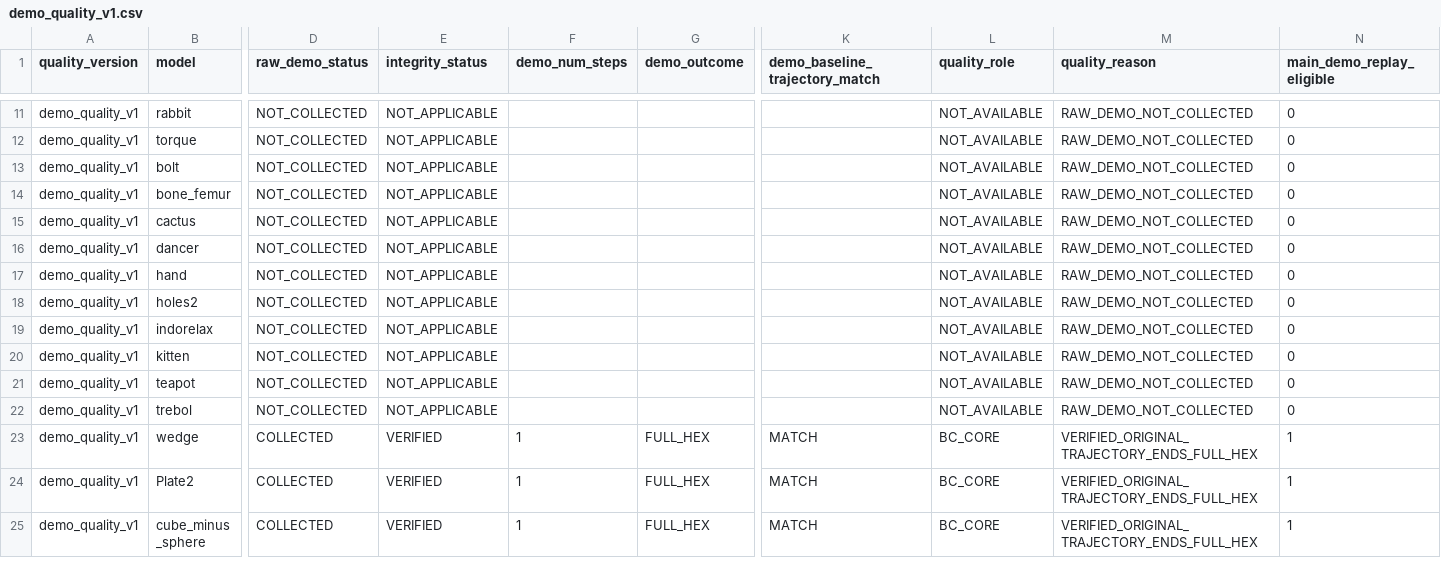
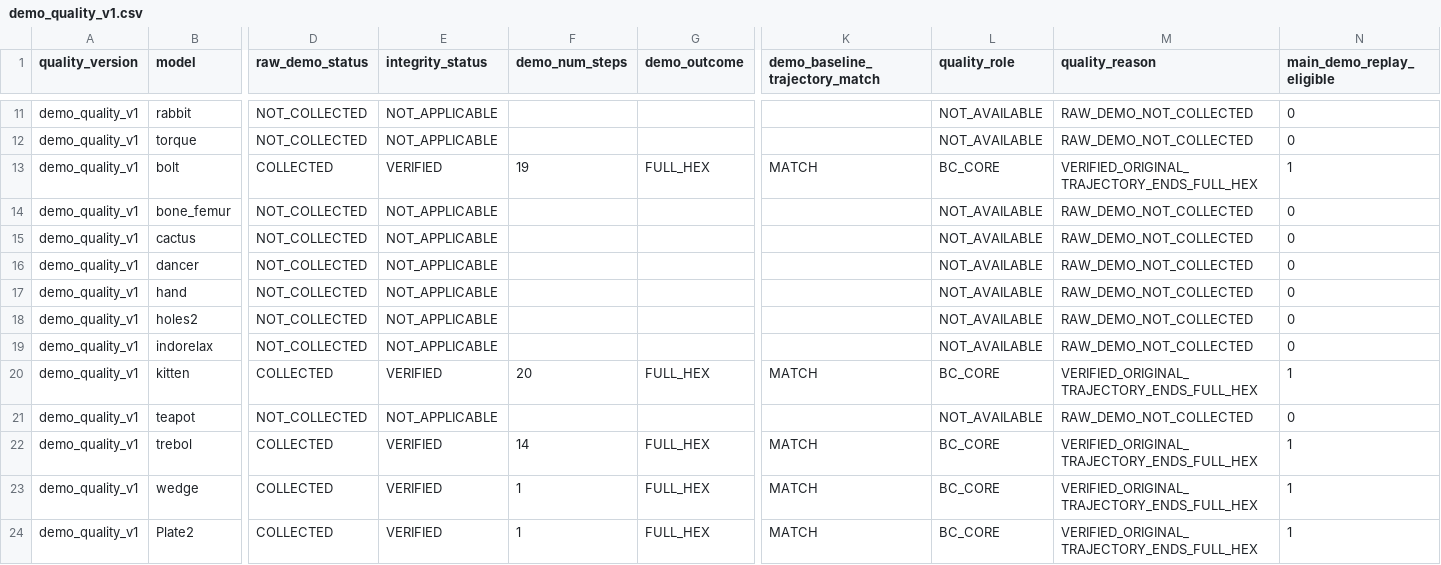
Before and after one commit to yangjingkun321-lab/loopycuts-rl, a CSV file: data/manifests/demo_quality_v1.csv, drawn as a sheet; only a part is shown, gaps mark what is left out; the shorter side is filled out with more unchanged rows; the diff covers the shown part only; the diff names each change by its address in the sheet, - before the commit and + after, or states it on an @@ line.

```diff
--- a/data/manifests/demo_quality_v1.csv
+++ b/data/manifests/demo_quality_v1.csv
-D13 (raw_demo_status): NOT_COLLECTED
+D13 (raw_demo_status): COLLECTED
-E13 (integrity_status): NOT_APPLICABLE
+E13 (integrity_status): VERIFIED
-F13 (demo_num_steps): (empty)
+F13 (demo_num_steps): 19
-G13 (demo_outcome): (empty)
+G13 (demo_outcome): FULL_HEX
-K13 (demo_baseline_trajectory_match): (empty)
+K13 (demo_baseline_trajectory_match): MATCH
-L13 (quality_role): NOT_AVAILABLE
+L13 (quality_role): BC_CORE
-M13 (quality_reason): RAW_DEMO_NOT_COLLECTED
+M13 (quality_reason): VERIFIED_ORIGINAL_TRAJECTORY_ENDS_FULL_HEX
-N13 (main_demo_replay_eligible): 0
+N13 (main_demo_replay_eligible): 1
-D20 (raw_demo_status): NOT_COLLECTED
+D20 (raw_demo_status): COLLECTED
-E20 (integrity_status): NOT_APPLICABLE
+E20 (integrity_status): VERIFIED
-F20 (demo_num_steps): (empty)
+F20 (demo_num_steps): 20
-G20 (demo_outcome): (empty)
+G20 (demo_outcome): FULL_HEX
-K20 (demo_baseline_trajectory_match): (empty)
+K20 (demo_baseline_trajectory_match): MATCH
-L20 (quality_role): NOT_AVAILABLE
+L20 (quality_role): BC_CORE
-M20 (quality_reason): RAW_DEMO_NOT_COLLECTED
+M20 (quality_reason): VERIFIED_ORIGINAL_TRAJECTORY_ENDS_FULL_HEX
-N20 (main_demo_replay_eligible): 0
+N20 (main_demo_replay_eligible): 1
-D22 (raw_demo_status): NOT_COLLECTED
+D22 (raw_demo_status): COLLECTED
-E22 (integrity_status): NOT_APPLICABLE
+E22 (integrity_status): VERIFIED
-F22 (demo_num_steps): (empty)
+F22 (demo_num_steps): 14
-G22 (demo_outcome): (empty)
+G22 (demo_outcome): FULL_HEX
-K22 (demo_baseline_trajectory_match): (empty)
+K22 (demo_baseline_trajectory_match): MATCH
-L22 (quality_role): NOT_AVAILABLE
+L22 (quality_role): BC_CORE
-M22 (quality_reason): RAW_DEMO_NOT_COLLECTED
+M22 (quality_reason): VERIFIED_ORIGINAL_TRAJECTORY_ENDS_FULL_HEX
-N22 (main_demo_replay_eligible): 0
+N22 (main_demo_replay_eligible): 1
```
Also changed, not shown: 31 edited cells elsewhere in this file, data/manifests/demo_quality_facts_v1.csv, 1 other file.
